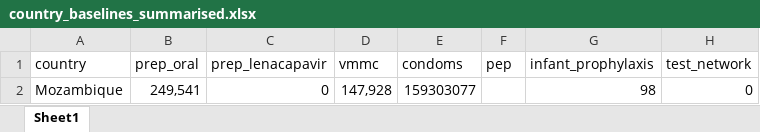
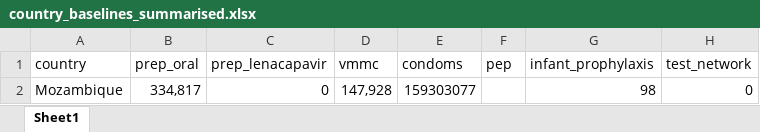
Before and after one commit to adenooy2/HIV_prioritization_tool, an Excel workbook: data/country_baselines/Updated/country_baselines_summarised.xlsx, sheet Sheet1, drawn as a sheet; only a part is shown; values as stored, in another font and other column widths than the file's, no borders; the diff names each change by its address in the sheet, - before the commit and + after, or states it on an @@ line.

```diff
--- a/data/country_baselines/Updated/country_baselines_summarised.xlsx (sheet Sheet1)
+++ b/data/country_baselines/Updated/country_baselines_summarised.xlsx (sheet Sheet1)
-B2 (prep_oral): 249,541
+B2 (prep_oral): 334,817
```
Also changed, not shown: data/country_baselines/Updated/Baseline information_Mozambique_06.05.26.xlsx, 6 other files.
